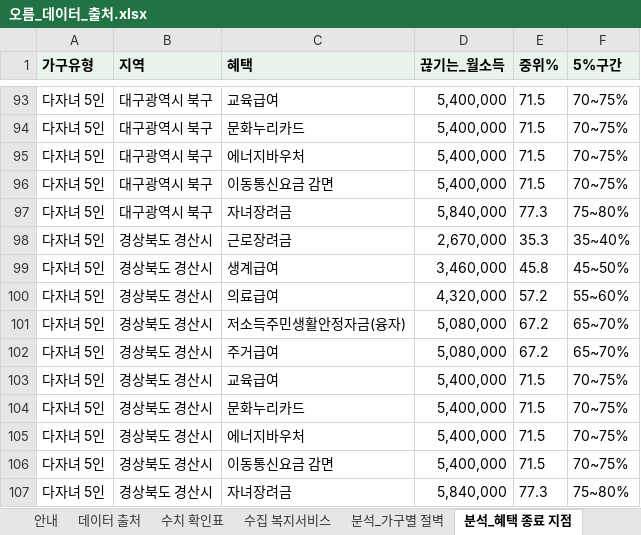
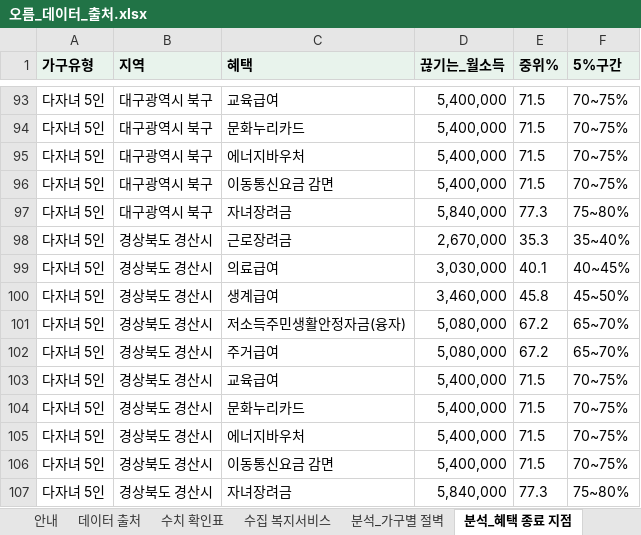
Before and after one commit to oreum-welfare/oreum, an Excel workbook: data/sources/오름_데이터_출처.xlsx, sheet 분석_혜택 종료 지점, drawn as a sheet; only a part is shown, gaps mark what is left out; values as stored, in another font and other column widths than the file's, no borders; removed rows and columns are numbered as before the commit, all else as after; the diff covers the shown part only; the diff names each change by its address in the sheet, - before the commit and + after, or states it on an @@ line.

```diff
--- a/data/sources/오름_데이터_출처.xlsx (sheet 분석_혜택 종료 지점)
+++ b/data/sources/오름_데이터_출처.xlsx (sheet 분석_혜택 종료 지점)
+row 99: 다자녀 5인 | 경상북도 경산시 | 의료급여 | 3,030,000 | 40.1 | 40~45%
-row 100: 다자녀 5인 | 경상북도 경산시 | 의료급여 | 4,320,000 | 57.2 | 55~60%
```
Also changed, not shown: 5 added rows and 5 removed rows elsewhere in this sheet, sheet 분석_가구별 절벽, analysis/output/benefit_endings.xlsx, analysis/output/cliff_summary.xlsx, 2 other files.
